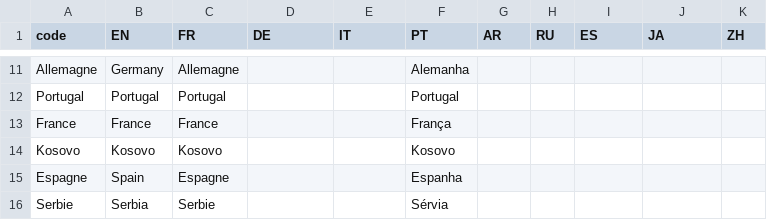
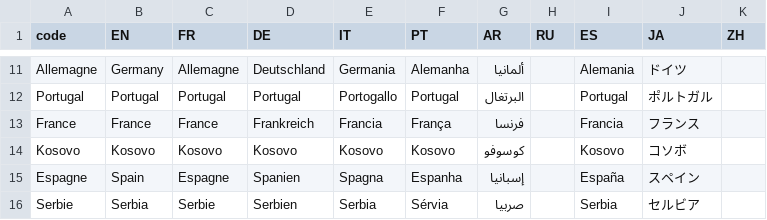
Before and after one commit to d-qn/2017_06_14_dureeResidenceEtranger, a CSV file: input/Durée de résidence des étrangers - Sheet1.csv, drawn as a sheet; only a part is shown, gaps mark what is left out; the diff covers the shown part only; the diff names each change by its address in the sheet, - before the commit and + after, or states it on an @@ line.

```diff
--- a/input/Durée de résidence des étrangers - Sheet1.csv
+++ b/input/Durée de résidence des étrangers - Sheet1.csv
-D11 (DE): (empty)
+D11 (DE): Deutschland
-E11 (IT): (empty)
+E11 (IT): Germania
-G11 (AR): (empty)
+G11 (AR): ألمانيا
-I11 (ES): (empty)
+I11 (ES): Alemania
-J11 (JA): (empty)
+J11 (JA): ドイツ
-D12 (DE): (empty)
+D12 (DE): Portugal
-E12 (IT): (empty)
+E12 (IT): Portogallo
-G12 (AR): (empty)
+G12 (AR): البرتغال
-I12 (ES): (empty)
+I12 (ES): Portugal
-J12 (JA): (empty)
+J12 (JA): ポルトガル
-D13 (DE): (empty)
+D13 (DE): Frankreich
-E13 (IT): (empty)
+E13 (IT): Francia
-G13 (AR): (empty)
+G13 (AR): فرنسا
-I13 (ES): (empty)
+I13 (ES): Francia
-J13 (JA): (empty)
+J13 (JA): フランス
-D14 (DE): (empty)
+D14 (DE): Kosovo
-E14 (IT): (empty)
+E14 (IT): Kosovo
-G14 (AR): (empty)
+G14 (AR): كوسوفو
-I14 (ES): (empty)
+I14 (ES): Kosovo
-J14 (JA): (empty)
+J14 (JA): コソボ
-D15 (DE): (empty)
+D15 (DE): Spanien
-E15 (IT): (empty)
+E15 (IT): Spagna
-G15 (AR): (empty)
+G15 (AR): إسبانيا
-I15 (ES): (empty)
+I15 (ES): España
-J15 (JA): (empty)
+J15 (JA): スペイン
-D16 (DE): (empty)
+D16 (DE): Serbien
-E16 (IT): (empty)
+E16 (IT): Serbia
-G16 (AR): (empty)
+G16 (AR): صربيا
-I16 (ES): (empty)
+I16 (ES): Serbia
-J16 (JA): (empty)
+J16 (JA): セルビア
```
Also changed, not shown: 116 edited cells elsewhere in this file, 10 other files.
